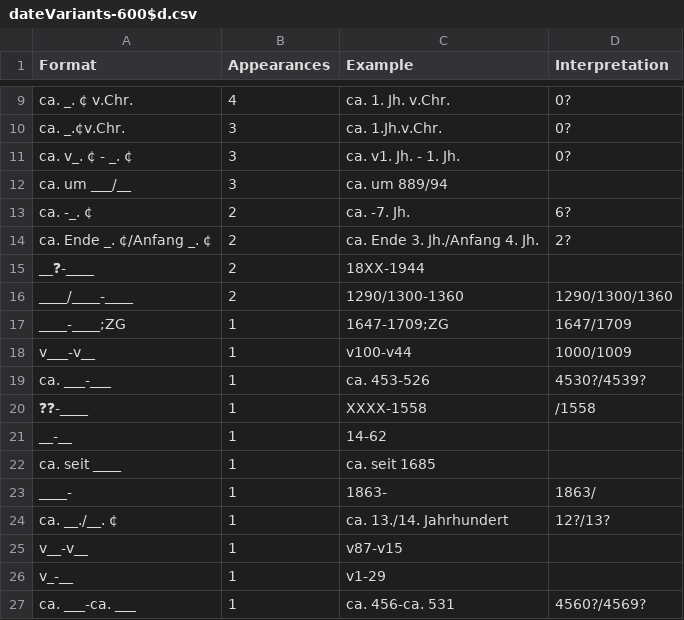
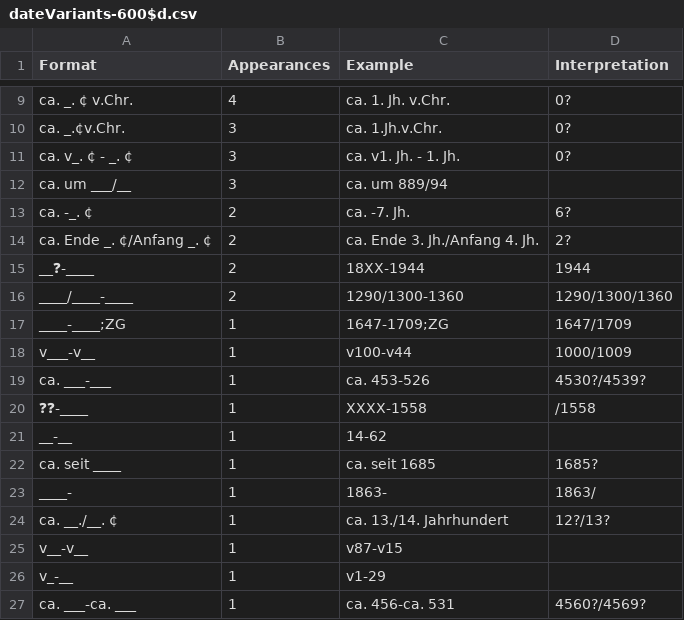
Before and after one commit to swiss-art-research-net/bso-data-pipeline, a CSV file: experiments/output/dateVariants-600$d.csv, drawn as a sheet; only a part is shown, gaps mark what is left out.

```diff
--- a/experiments/output/dateVariants-600$d.csv
+++ b/experiments/output/dateVariants-600$d.csv
@@ -14,3 +14,3 @@ ca. -_. ¢,2,ca. -7. Jh.,6?
 ca. Ende _. ¢/Anfang _. ¢,2,ca. Ende 3. Jh./Anfang 4. Jh.,2?
-__❓-____,2,18XX-1944,
+__❓-____,2,18XX-1944,1944
 ____/____-____,2,1290/1300-1360,1290/1300/1360
@@ -21,3 +21,3 @@ ca. ___-___,1,ca. 453-526,4530?/4539?
 __-__,1,14-62,
-ca. seit ____,1,ca. seit 1685,
+ca. seit ____,1,ca. seit 1685,1685?
 ____-,1,1863- ,1863/
```
Also changed, not shown: experiments/output/dateVariants-260$c.csv, experiments/output/dateVariants-264$c.csv, 3 other files.
